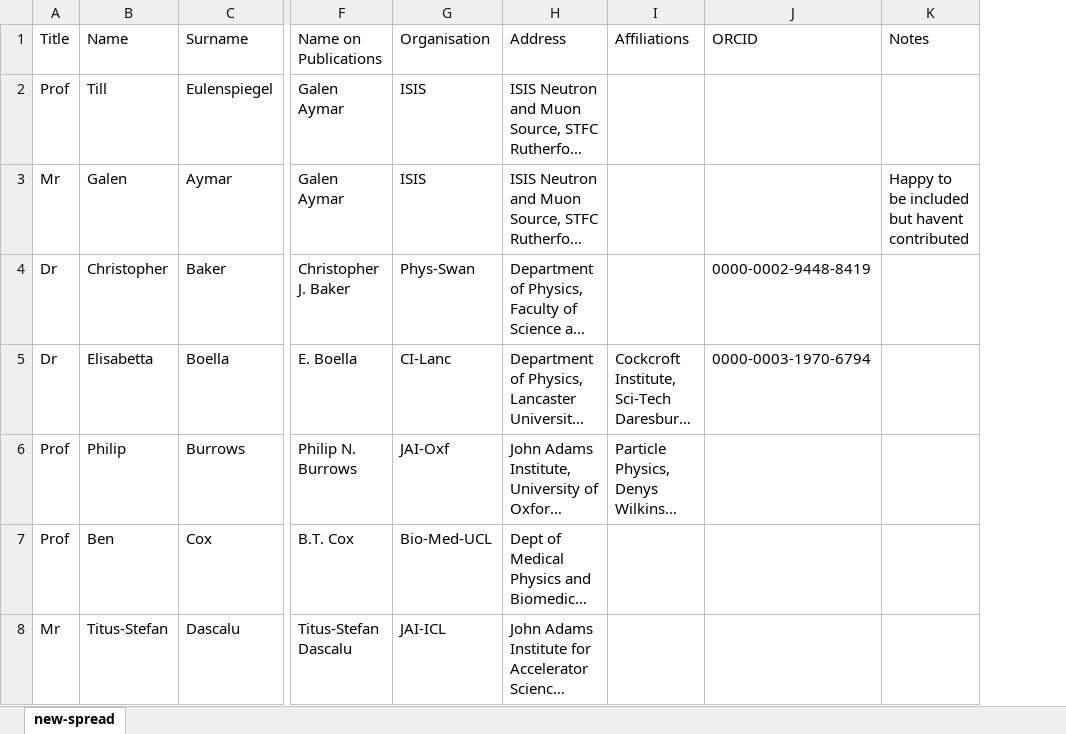
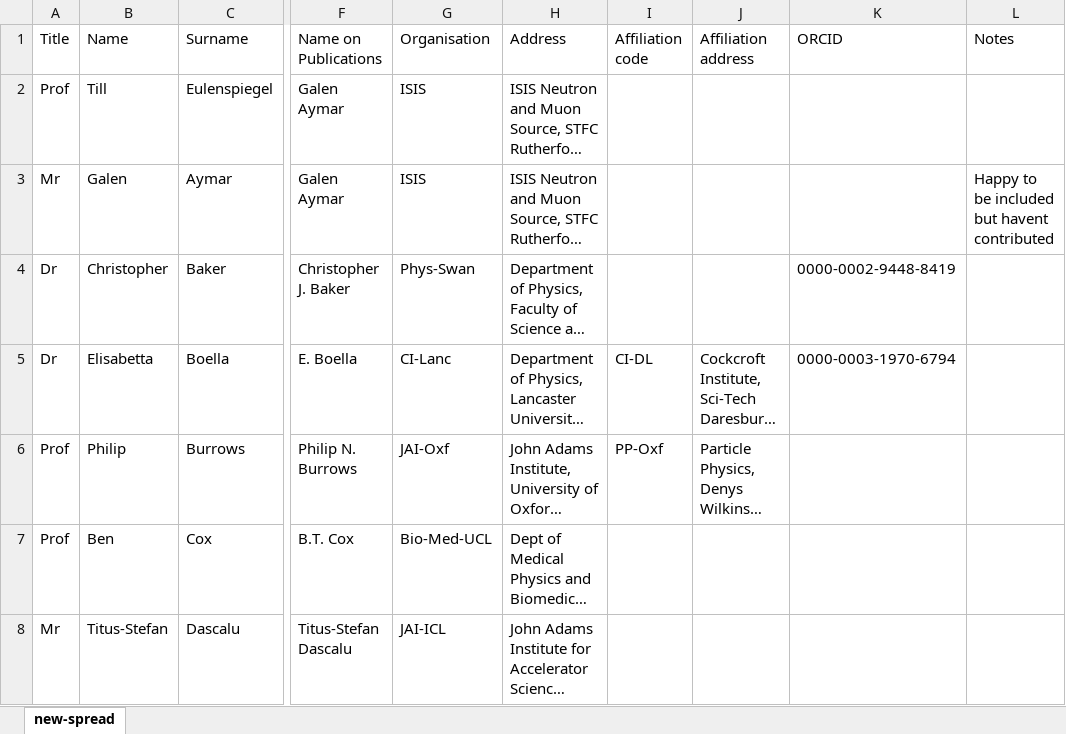
Before and after one commit to longkr/LhARA-Collaboration-lists, an Excel workbook: 11-CollaborationList/new-spread.xlsx, sheet new-spread, drawn as a sheet; only a part is shown, gaps mark what is left out; long unchanged cells end in …; values as stored, in another font and other column widths than the file's, no borders; table styles not drawn; addresses are those after the commit; the diff covers the shown part only; the diff names each change by its address in the sheet, - before the commit and + after, or states it on an @@ line.

```diff
--- a/11-CollaborationList/new-spread.xlsx (sheet new-spread)
+++ b/11-CollaborationList/new-spread.xlsx (sheet new-spread)
+column I (Affiliation code), rows 5-6: CI-DL | PP-Oxf
-J1: Affiliations
+J1: Affiliation address
```
Also changed, not shown: 4 edited cells elsewhere in this sheet, 3 other files.
